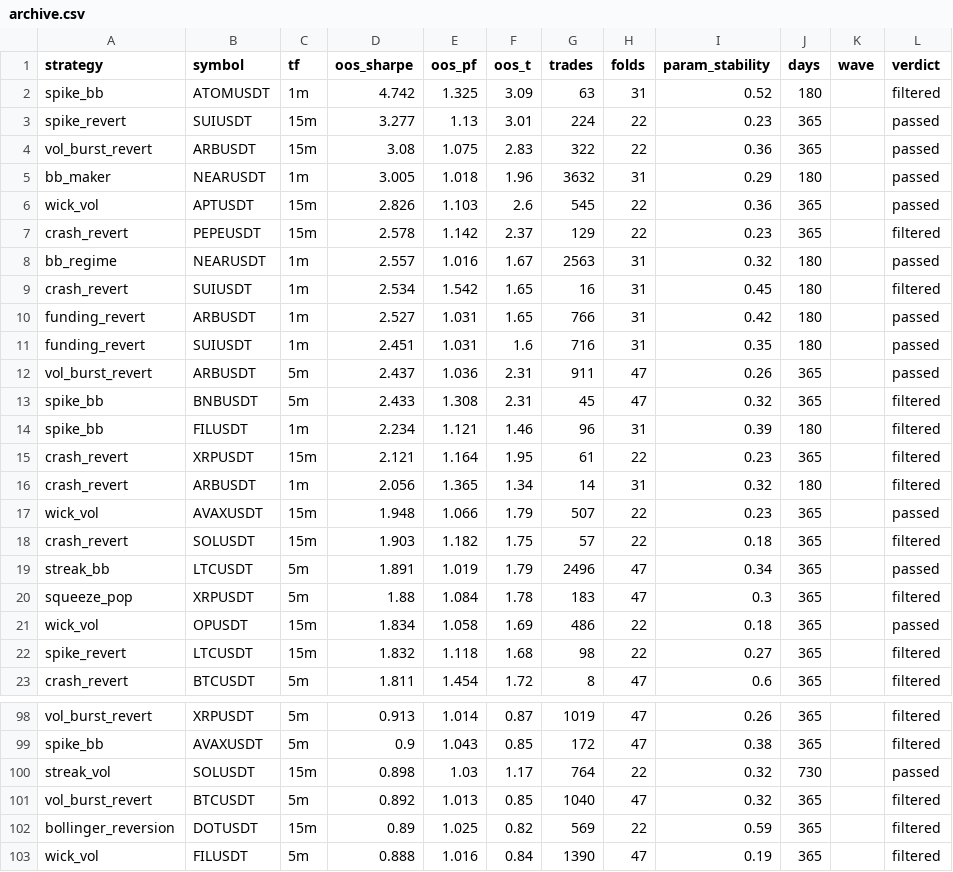
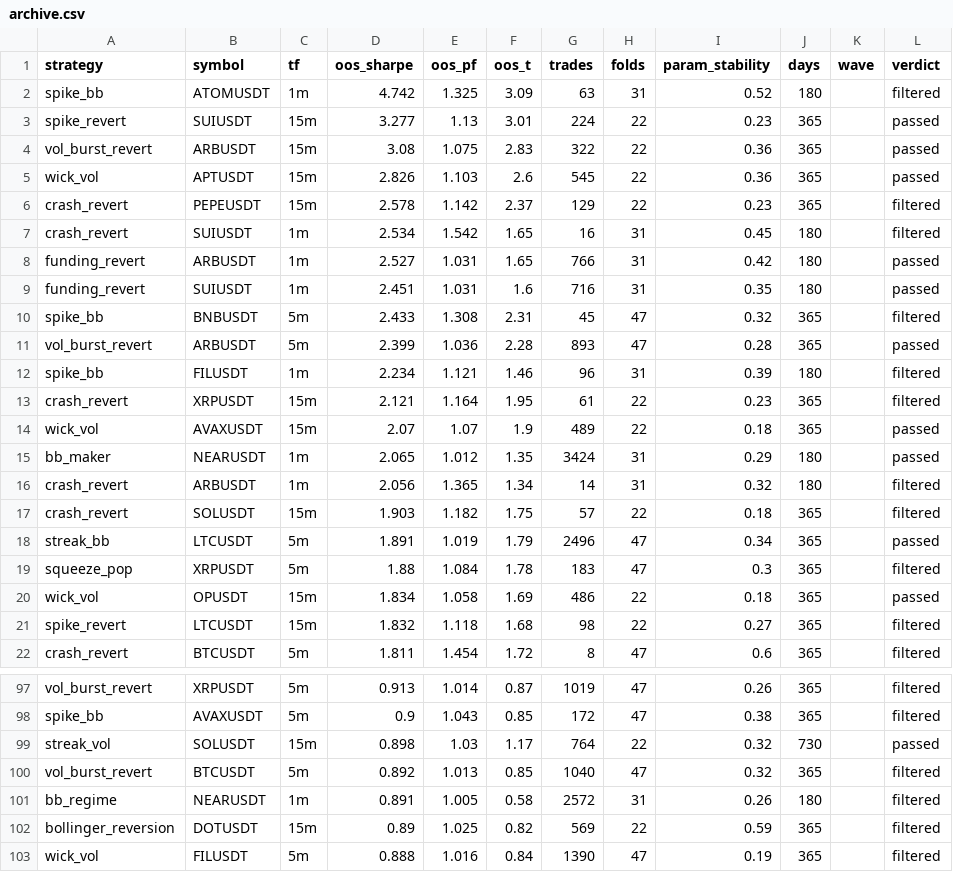
Before and after one commit to davletovaalmira11-creator/my-termux-project, a CSV file: scalp-lab/reports/archive.csv, drawn as a sheet; only a part is shown, gaps mark what is left out.

```diff
--- a/scalp-lab/reports/archive.csv
+++ b/scalp-lab/reports/archive.csv
@@ -4,6 +4,4 @@ spike_revert,SUIUSDT,15m,3.277,1.13,3.01,224,22,0.23,365,,passed
 vol_burst_revert,ARBUSDT,15m,3.08,1.075,2.83,322,22,0.36,365,,passed
-bb_maker,NEARUSDT,1m,3.005,1.018,1.96,3632,31,0.29,180,,passed
 wick_vol,APTUSDT,15m,2.826,1.103,2.6,545,22,0.36,365,,passed
 crash_revert,PEPEUSDT,15m,2.578,1.142,2.37,129,22,0.23,365,,filtered
-bb_regime,NEARUSDT,1m,2.557,1.016,1.67,2563,31,0.32,180,,passed
 crash_revert,SUIUSDT,1m,2.534,1.542,1.65,16,31,0.45,180,,filtered
@@ -11,8 +9,9 @@ funding_revert,ARBUSDT,1m,2.527,1.031,1.65,766,31,0.42,180,,passed
 funding_revert,SUIUSDT,1m,2.451,1.031,1.6,716,31,0.35,180,,passed
-vol_burst_revert,ARBUSDT,5m,2.437,1.036,2.31,911,47,0.26,365,,passed
 spike_bb,BNBUSDT,5m,2.433,1.308,2.31,45,47,0.32,365,,filtered
+vol_burst_revert,ARBUSDT,5m,2.399,1.036,2.28,893,47,0.28,365,,passed
 spike_bb,FILUSDT,1m,2.234,1.121,1.46,96,31,0.39,180,,filtered
 crash_revert,XRPUSDT,15m,2.121,1.164,1.95,61,22,0.23,365,,filtered
+wick_vol,AVAXUSDT,15m,2.07,1.07,1.9,489,22,0.18,365,,passed
+bb_maker,NEARUSDT,1m,2.065,1.012,1.35,3424,31,0.29,180,,passed
 crash_revert,ARBUSDT,1m,2.056,1.365,1.34,14,31,0.32,180,,filtered
-wick_vol,AVAXUSDT,15m,1.948,1.066,1.79,507,22,0.23,365,,passed
 crash_revert,SOLUSDT,15m,1.903,1.182,1.75,57,22,0.18,365,,filtered
@@ -101,2 +100,3 @@ streak_vol,SOLUSDT,15m,0.898,1.03,1.17,764,22,0.32,730,,passed
 vol_burst_revert,BTCUSDT,5m,0.892,1.013,0.85,1040,47,0.32,365,,filtered
+bb_regime,NEARUSDT,1m,0.891,1.005,0.58,2572,31,0.26,180,,filtered
 bollinger_reversion,DOTUSDT,15m,0.89,1.025,0.82,569,22,0.59,365,,filtered
```
Also changed, not shown: scalp-lab/reports/leaderboard.csv, 2 other files.
